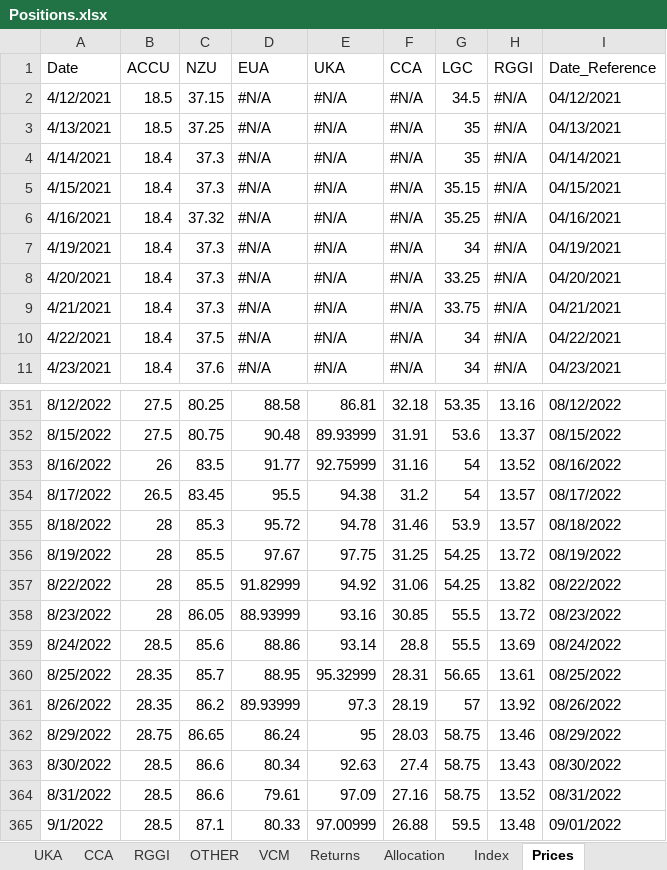
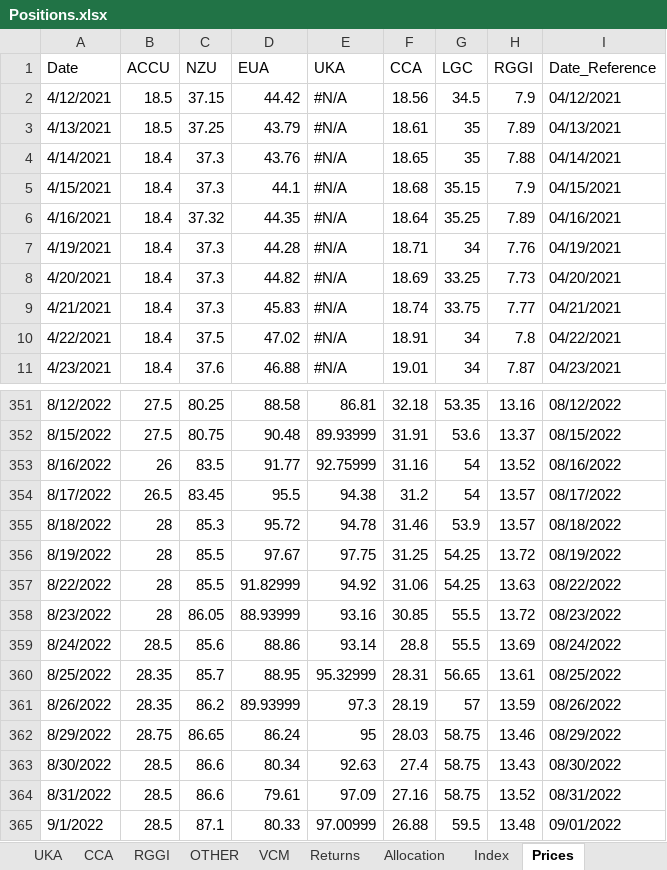
Before and after one commit to SamCurtis111/Carbon_Report, an Excel workbook: Positions.xlsx, sheet Prices, drawn as a sheet; only a part is shown, gaps mark what is left out; values as stored, in another font and other column widths than the file's, no cell formats; the diff covers the shown part only; the diff names each change by its address in the sheet, - before the commit and + after, or states it on an @@ line.

```diff
--- a/Positions.xlsx (sheet Prices)
+++ b/Positions.xlsx (sheet Prices)
-D2 (EUA): #N/A
+D2 (EUA): 44.42
-F2 (CCA): #N/A
+F2 (CCA): 18.56
-H2 (RGGI): #N/A
+H2 (RGGI): 7.9
-D3 (EUA): #N/A
+D3 (EUA): 43.79
-F3 (CCA): #N/A
+F3 (CCA): 18.61
-H3 (RGGI): #N/A
+H3 (RGGI): 7.89
-D4 (EUA): #N/A
+D4 (EUA): 43.76
-F4 (CCA): #N/A
+F4 (CCA): 18.65
-H4 (RGGI): #N/A
+H4 (RGGI): 7.88
-D5 (EUA): #N/A
+D5 (EUA): 44.1
-F5 (CCA): #N/A
+F5 (CCA): 18.68
-H5 (RGGI): #N/A
+H5 (RGGI): 7.9
-D6 (EUA): #N/A
+D6 (EUA): 44.35
-F6 (CCA): #N/A
+F6 (CCA): 18.64
-H6 (RGGI): #N/A
+H6 (RGGI): 7.89
-D7 (EUA): #N/A
+D7 (EUA): 44.28
-F7 (CCA): #N/A
+F7 (CCA): 18.71
-H7 (RGGI): #N/A
+H7 (RGGI): 7.76
-D8 (EUA): #N/A
+D8 (EUA): 44.82
-F8 (CCA): #N/A
+F8 (CCA): 18.69
-H8 (RGGI): #N/A
+H8 (RGGI): 7.73
-D9 (EUA): #N/A
+D9 (EUA): 45.83
-F9 (CCA): #N/A
+F9 (CCA): 18.74
-H9 (RGGI): #N/A
+H9 (RGGI): 7.77
-D10 (EUA): #N/A
+D10 (EUA): 47.02
-F10 (CCA): #N/A
+F10 (CCA): 18.91
-H10 (RGGI): #N/A
+H10 (RGGI): 7.8
-D11 (EUA): #N/A
+D11 (EUA): 46.88
-F11 (CCA): #N/A
+F11 (CCA): 19.01
-H11 (RGGI): #N/A
+H11 (RGGI): 7.87
-H357 (RGGI): 13.82
+H357 (RGGI): 13.63
-H361 (RGGI): 13.92
+H361 (RGGI): 13.59
```
Also changed, not shown: 111 edited cells elsewhere in this sheet, sheet Price_Reference, sheet EUA, sheet Returns, sheet OTHER, sheet iVols, sheet Allocation, 7 more sheets, other sheet tabs, cell formats, formulas that keep their value, EUA PnL Output.xlsx, NZU PnL Output.xlsx, 7 other files.
